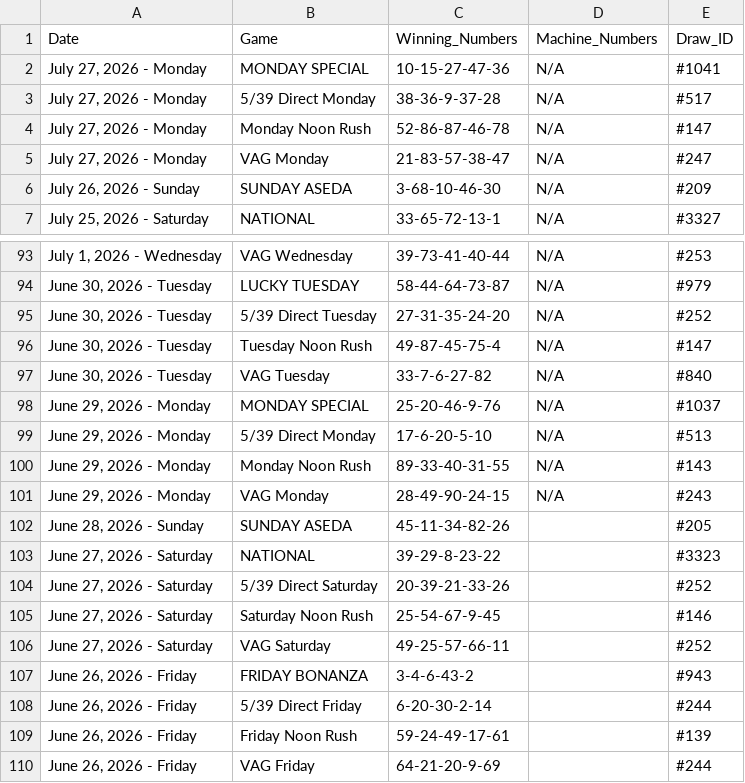
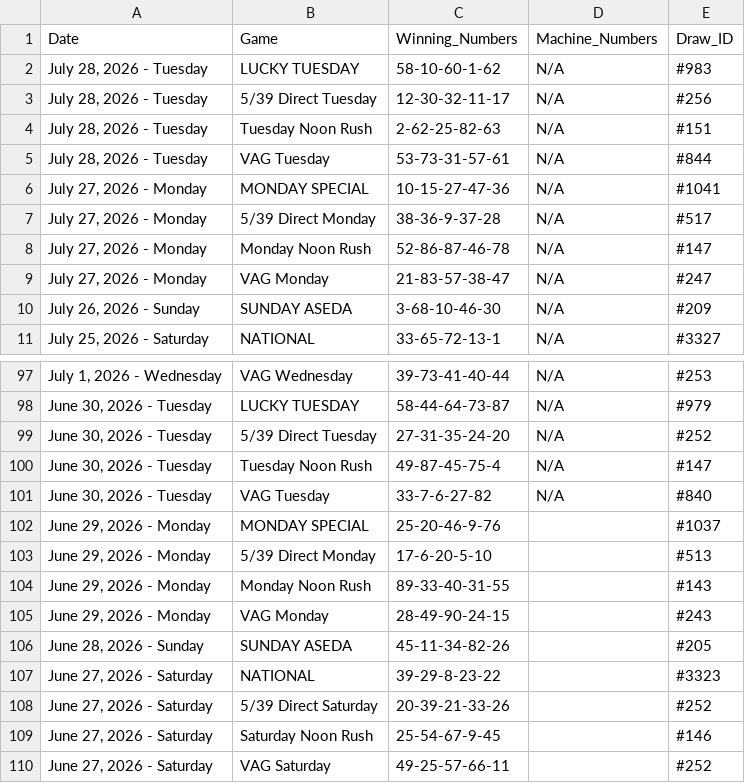
Before and after one commit to mrstephan404-hue/nla-data-repo, a CSV file: nla_massive_dataset.csv, drawn as a sheet; only a part is shown, gaps mark what is left out; the shorter side is filled out with more unchanged rows.

```diff
--- a/nla_massive_dataset.csv
+++ b/nla_massive_dataset.csv
@@ -1,2 +1,6 @@
 Date,Game,Winning_Numbers,Machine_Numbers,Draw_ID
+"July 28, 2026 - Tuesday",LUCKY TUESDAY,58-10-60-1-62,N/A,#983
+"July 28, 2026 - Tuesday",5/39 Direct Tuesday,12-30-32-11-17,N/A,#256
+"July 28, 2026 - Tuesday",Tuesday Noon Rush,2-62-25-82-63,N/A,#151
+"July 28, 2026 - Tuesday",VAG Tuesday,53-73-31-57-61,N/A,#844
 "July 27, 2026 - Monday",MONDAY SPECIAL,10-15-27-47-36,N/A,#1041
@@ -97,6 +101,6 @@ Date,Game,Winning_Numbers,Machine_Numbers,Draw_ID
 "June 30, 2026 - Tuesday",VAG Tuesday,33-7-6-27-82,N/A,#840
-"June 29, 2026 - Monday",MONDAY SPECIAL,25-20-46-9-76,N/A,#1037
-"June 29, 2026 - Monday",5/39 Direct Monday,17-6-20-5-10,N/A,#513
-"June 29, 2026 - Monday",Monday Noon Rush,89-33-40-31-55,N/A,#143
-"June 29, 2026 - Monday",VAG Monday,28-49-90-24-15,N/A,#243
+"June 29, 2026 - Monday",MONDAY SPECIAL,25-20-46-9-76,,#1037
+"June 29, 2026 - Monday",5/39 Direct Monday,17-6-20-5-10,,#513
+"June 29, 2026 - Monday",Monday Noon Rush,89-33-40-31-55,,#143
+"June 29, 2026 - Monday",VAG Monday,28-49-90-24-15,,#243
 "June 28, 2026 - Sunday",SUNDAY ASEDA,45-11-34-82-26,,#205
```
